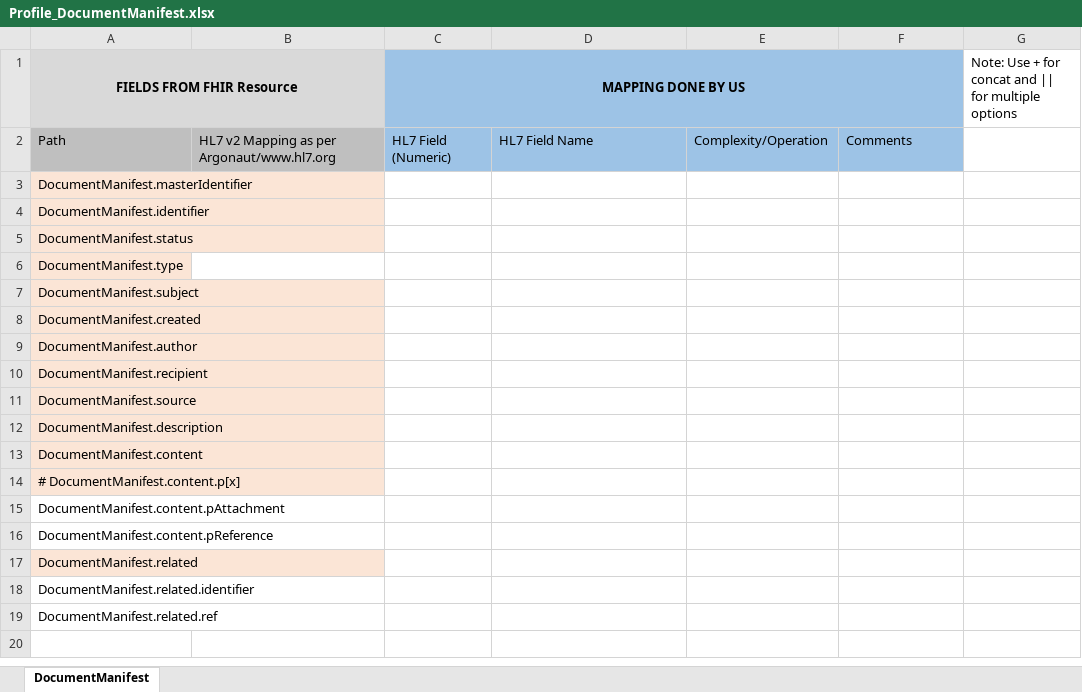
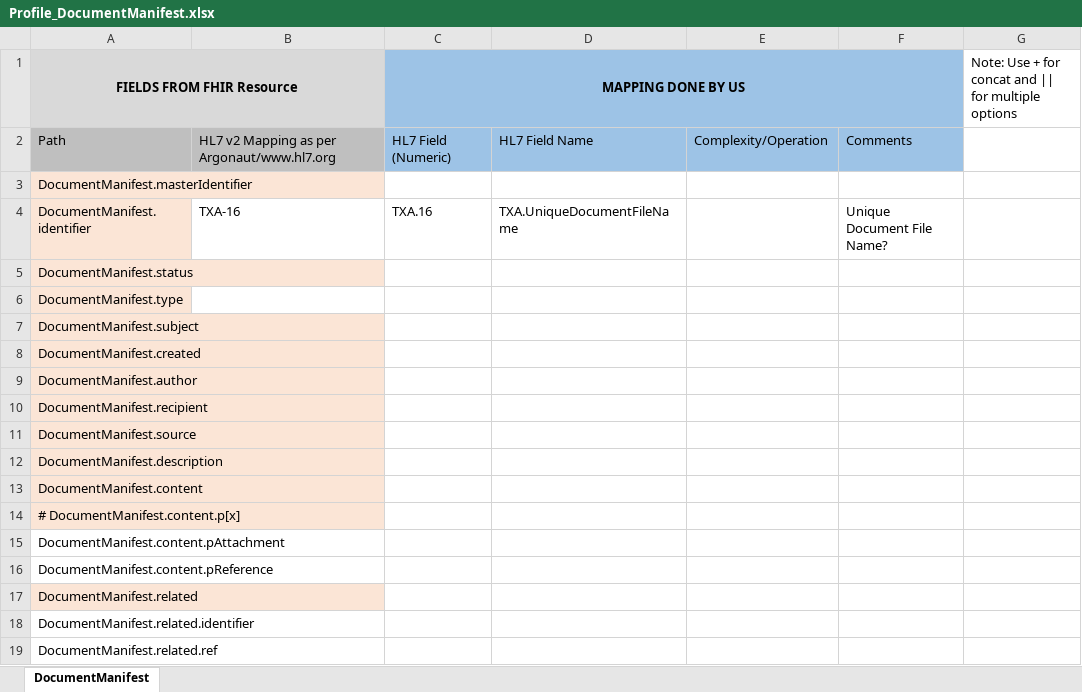
Before and after one commit to Project75/documents, an Excel workbook: Profile_DocumentManifest.xlsx, sheet DocumentManifest, drawn as a sheet; values as stored, in another font and other column widths than the file's, no borders; the diff names each change by its address in the sheet, - before the commit and + after, or states it on an @@ line.

Commit message:
Add files via upload

```diff
--- a/Profile_DocumentManifest.xlsx (sheet DocumentManifest)
+++ b/Profile_DocumentManifest.xlsx (sheet DocumentManifest)
-B4: (empty)
+B4: TXA-16
-C4 (MAPPING DONE BY US): (empty)
+C4 (MAPPING DONE BY US): TXA.16
-D4: (empty)
+D4: TXA.UniqueDocumentFileName
-F4: (empty)
+F4: Unique Document File Name?
```
